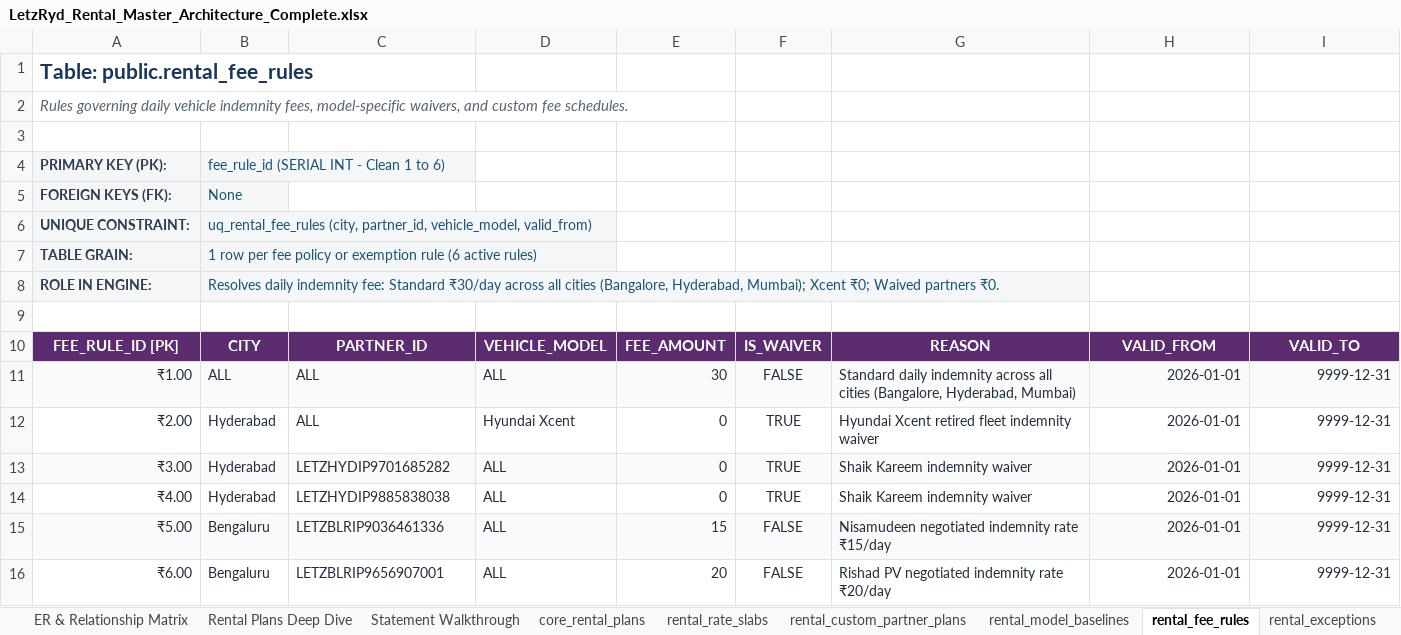
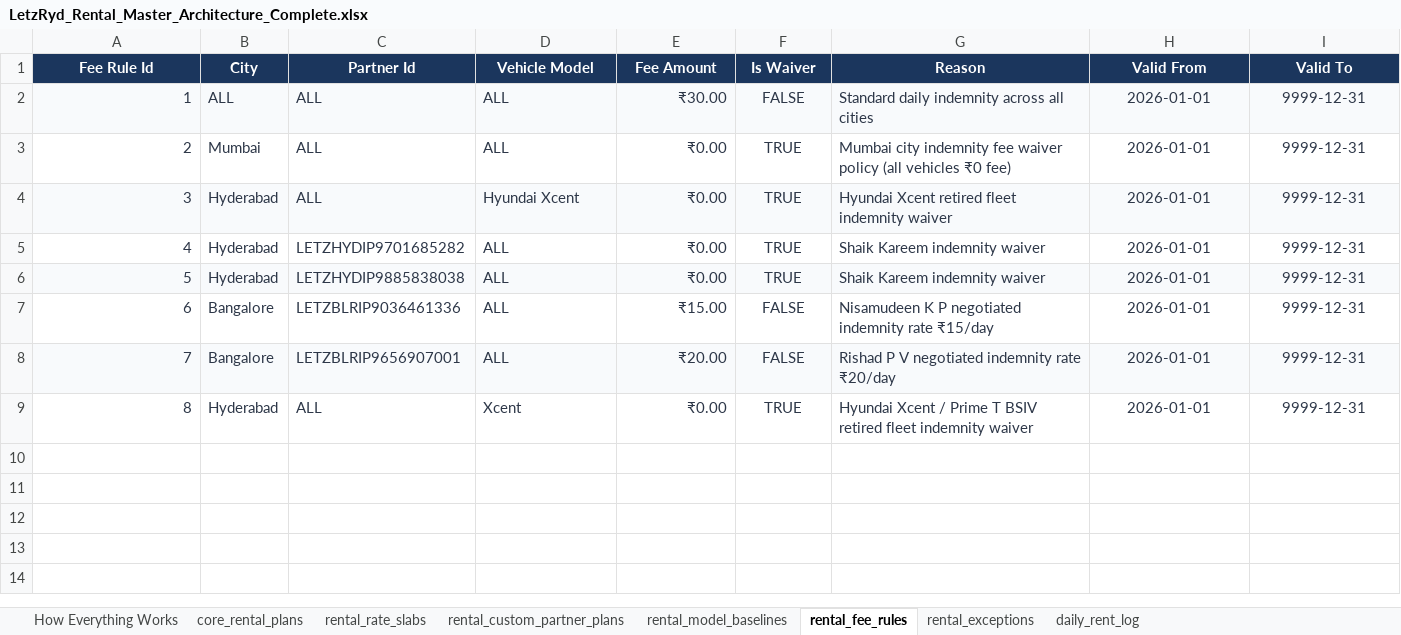
Before and after one commit to aayush-letzryd/backend, an Excel workbook: Rental Final Table/LetzRyd_Rental_Master_Architecture_Complete.xlsx, sheet rental_fee_rules, drawn as a sheet; values as stored, in another font and other column widths than the file's, no borders; removed rows and columns are numbered as before the commit, all else as after; the diff names each change by its address in the sheet, - before the commit and + after, or states it on an @@ line.

```diff
--- a/Rental Final Table/LetzRyd_Rental_Master_Architecture_Complete.xlsx (sheet rental_fee_rules)
+++ b/Rental Final Table/LetzRyd_Rental_Master_Architecture_Complete.xlsx (sheet rental_fee_rules)
-sheet tab: ER & Relationship Matrix
-sheet tab: Rental Plans Deep Dive
-sheet tab: Statement Walkthrough
+sheet tab: daily_rent_log
-row 1: Table: public.rental_fee_rules
-row 2: Rules governing daily vehicle indemnity fees, model-specific waivers, and custom fee schedules.
-row 1: (empty)
+row 1: Fee Rule Id | City | Partner Id | Vehicle Model | Fee Amount | Is Waiver | Reason | Valid From | Valid To
-A1:I1 fill: none
+A1:I1 fill: #1B365D
-row 4: PRIMARY KEY (PK): | fee_rule_id (SERIAL INT - Clean 1 to 6)
-row 5: FOREIGN KEYS (FK): | None
-row 6: UNIQUE CONSTRAINT: | uq_rental_fee_rules (city, partner_id, vehicle_model, valid_from)
-row 7: TABLE GRAIN: | 1 row per fee policy or exemption rule (6 active rules)
-row 8: ROLE IN ENGINE: | Resolves daily indemnity fee: Standard ₹30/day across all cities (Bangalore, Hyderabad, Mumbai); Xcent ₹0; Waived partners ₹0.
-row 9: (empty)
-row 10: FEE_RULE_ID [PK] | CITY | PARTNER_ID | VEHICLE_MODEL | FEE_AMOUNT | IS_WAIVER | REASON | VALID_FROM | VALID_TO
-A2 (Fee Rule Id): ₹1.00
+A2 (Fee Rule Id): 1
@@ A2:I2 text size: larger @@
-E2 (Fee Amount): 30
+E2 (Fee Amount): ₹30.00
-G2 (Reason): …all cities (Bangalore, Hyderabad, Mumbai)
+G2 (Reason): …all cities
-H2:I2 alignment: right
+H2:I2 alignment: center
+row 3: 2 | Mumbai | ALL | ALL | ₹0.00 | TRUE | Mumbai city indemnity fee waiver policy (all vehicles ₹0 fee) | 2026-01-01 | 9999-12-31
-A4 (Fee Rule Id): ₹2.00
+A4 (Fee Rule Id): 3
-A4:I4 fill: none
+A4:I4 fill: #F8FAFC
@@ A4:I8 text size: larger @@
-E4:E6 (Fee Amount): 0
+E4:E6 (Fee Amount): ₹0.00
-H4:I8 alignment: right
+H4:I8 alignment: center
-A5 (Fee Rule Id): ₹3.00
+A5 (Fee Rule Id): 4
-A5:I5 fill: #FAFAFA
+A5:I5 fill: none
-A6 (Fee Rule Id): ₹4.00
+A6 (Fee Rule Id): 5
-A6:I6 fill: none
+A6:I6 fill: #F8FAFC
-A7 (Fee Rule Id): ₹5.00
+A7 (Fee Rule Id): 6
-A7:I7 fill: #FAFAFA
+A7:I7 fill: none
-B7:B8 (City): Bengaluru
+B7:B8 (City): Bangalore
-E7 (Fee Amount): 15
+E7 (Fee Amount): ₹15.00
-G7 (Reason): Nisamudeen negotiated indemnity…
+G7 (Reason): Nisamudeen K P negotiated indemnity…
-A8 (Fee Rule Id): ₹6.00
+A8 (Fee Rule Id): 7
-A8:I8 fill: none
+A8:I8 fill: #F8FAFC
-E8 (Fee Amount): 20
+E8 (Fee Amount): ₹20.00
-G8 (Reason): Rishad PV negotiated indemnity rate ₹20/day
+G8 (Reason): Rishad P V negotiated indemnity rate ₹20/day
+row 9: 8 | Hyderabad | ALL | Xcent | ₹0.00 | TRUE | Hyundai Xcent / Prime T BSIV retired fleet indemnity waiver | 2026-01-01 | 9999-12-31
```
Also changed, not shown: sheet rental_custom_partner_plans, sheet rental_rate_slabs, sheet core_rental_plans, sheet rental_model_baselines, sheet How Everything Works, sheet rental_exceptions, other sheet tabs, Rental Final Table/LetzRyd_Rental_Master_Architecture.xlsx, 13 other files.
